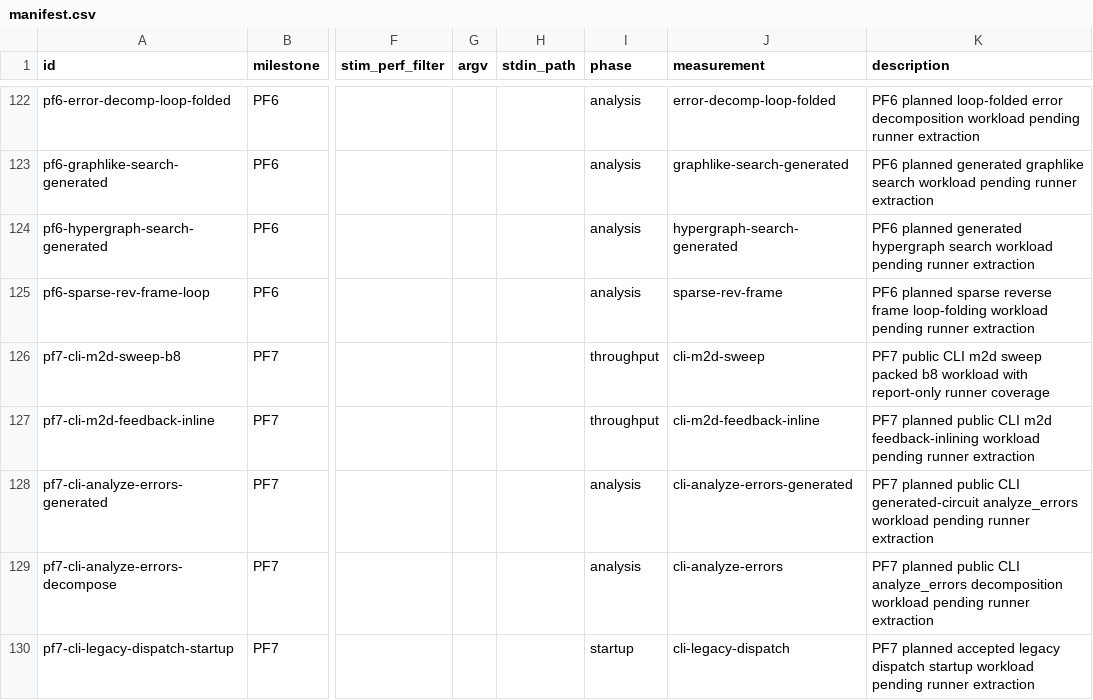
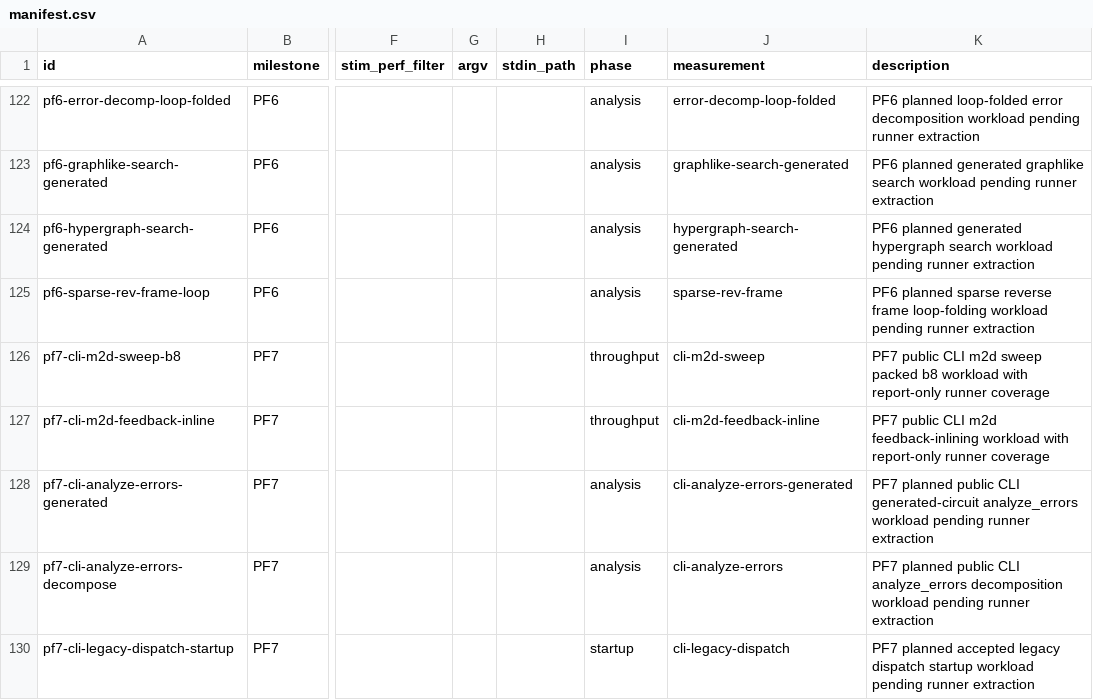
Before and after one commit to ifsheldon/Stab, a CSV file: benchmarks/manifest.csv, drawn as a sheet; only a part is shown, gaps mark what is left out; the diff names each change by its address in the sheet, - before the commit and + after, or states it on an @@ line.

Commit message:
chore(bench): add PF7 m2d feedback CLI row
Add report-only benchmark coverage for the public CLI m2d --ran_without_feedback path under PF7 visible CLI parity, using the existing source-owned M9 feedback fixture through stab_cli::run_from.

Updates the PF7 progress report with combined m2d sweep and feedback-inline probe evidence.

Verification: cargo fmt --all --check; cargo clippy -p stab-bench --all-targets -- -D warnings; cargo test -p stab-bench pf7_cli_benchmark_rows_have_stab_compare_runners --quiet; just bench::smoke; just bench::compare --only pf7-cli-m2d-sweep-b8 --only pf7-cli-m2d-feedback-inline --baseline target/benchmarks/pf7-cli-m2d-probe-baseline/baseline.json --report target/benchmarks/pf7-cli-m2d-probe-compare; just maintenance::pre-commit.

```diff
--- a/benchmarks/manifest.csv
+++ b/benchmarks/manifest.csv
-K127 (description): PF7 planned public CLI m2d feedback-inlining workload pending runner extraction
+K127 (description): PF7 public CLI m2d feedback-inlining workload with report-only runner coverage
```
Also changed, not shown: 4 other files.
